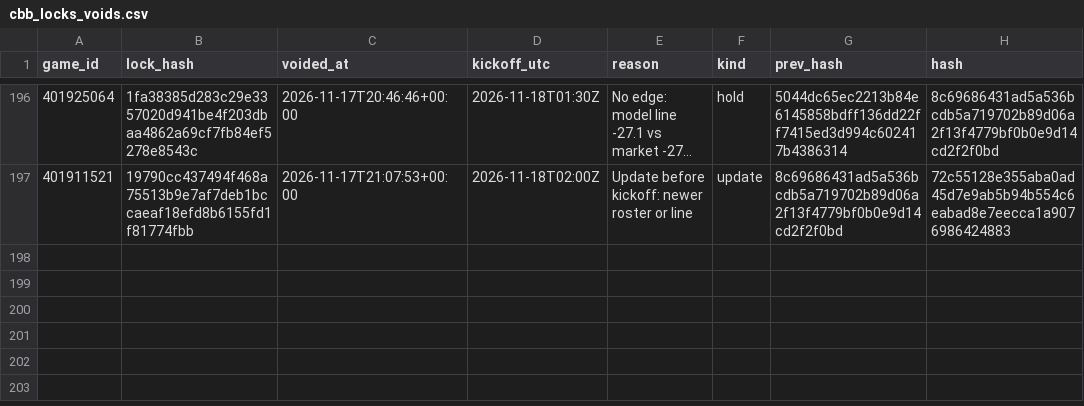
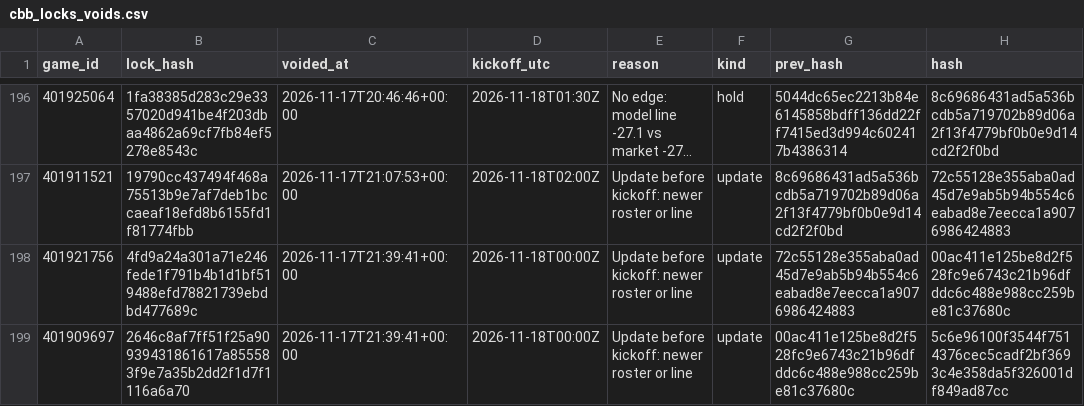
Before and after one commit to Seed808/theesness-data, a CSV file: model/ledger/cbb_locks_voids.csv, drawn as a sheet; only a part is shown, gaps mark what is left out; long unchanged cells end in ….

```diff
--- a/model/ledger/cbb_locks_voids.csv
+++ b/model/ledger/cbb_locks_voids.csv
@@ -197 +197,3 @@ game_id,lock_hash,voided_at,kickoff_utc,reason,kind,prev_hash,hash
 401911521,19790cc437494f468a75513b9e7af7deb1bccaeaf18efd8b6155fd1f81774fbb,2026-11-17T21:07:53+00:00,2026-11-18T02:00Z,Update before kickoff: newer roster or line,update,8c69686431ad5a536bcdb5a719702b89d06a2f13f4779bf0b0e9d14cd2f2f0bd,72c55128e355aba0ad45d7e9ab5b94b554c6eabad8e7eecca1a9076986424883
+401921756,4fd9a24a301a71e246fede1f791b4b1d1bf519488efd78821739ebdbd477689c,2026-11-17T21:39:41+00:00,2026-11-18T00:00Z,Update before kickoff: newer roster or line,update,72c55128e355aba0ad45d7e9ab5b94b554c6eabad8e7eecca1a9076986424883,00ac411e125be8d2f528fc9e6743c21b96dfddc6c488e988cc259be81c37680c
+401909697,2646c8af7ff51f25a90939431861617a855583f9e7a35b2dd2f1d7f1116a6a70,2026-11-17T21:39:41+00:00,2026-11-18T00:00Z,Update before kickoff: newer roster or line,update,00ac411e125be8d2f528fc9e6743c21b96dfddc6c488e988cc259be81c37680c,5c6e96100f3544f7514376cec5cadf2bf3693c4e358da5f326001df849ad87cc
```
Also changed, not shown: model/ledger/cbb_locks.csv, model/ledger/firstline_cbb.csv, 22 other files.
